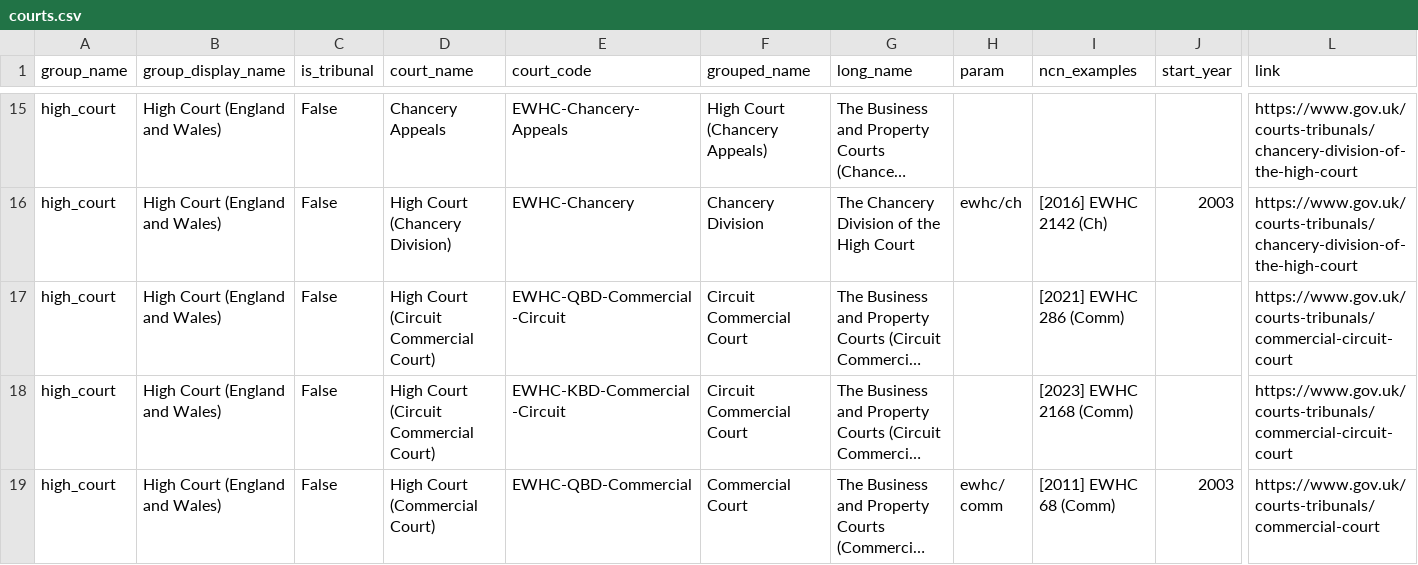
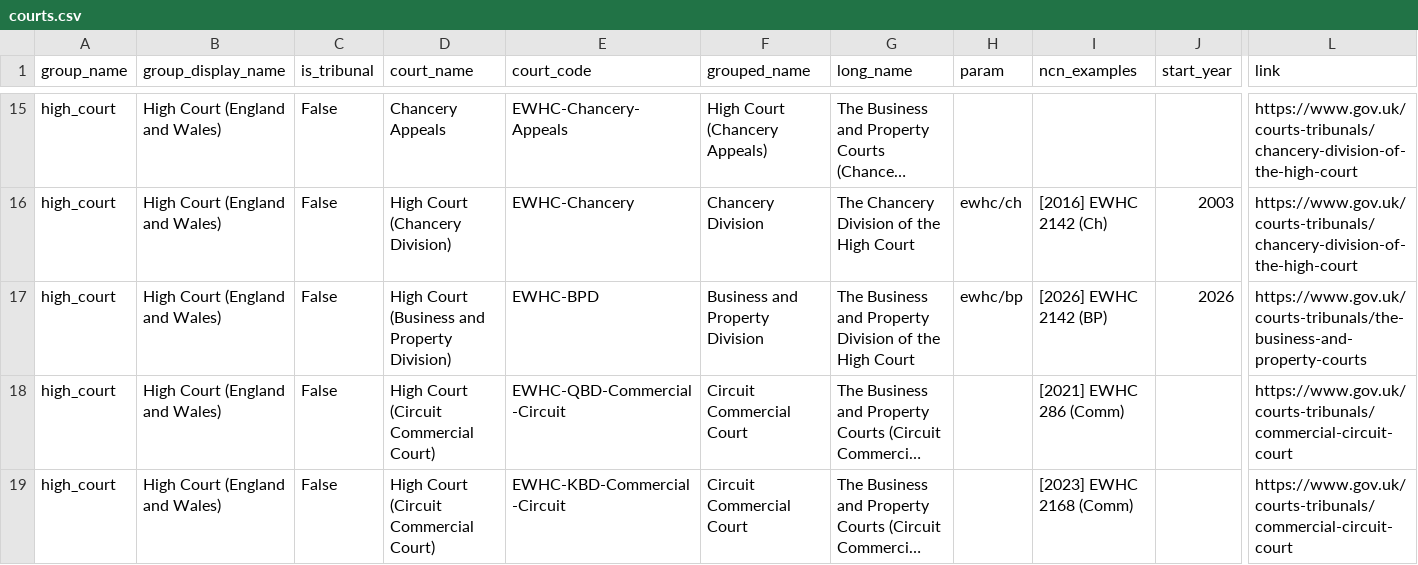
Before and after one commit to nationalarchives/ds-caselaw-utils, a CSV file: src/autogen/courts.csv, drawn as a sheet; only a part is shown, gaps mark what is left out; the shorter side is filled out with more unchanged rows; long unchanged cells end in …; rows hold the shown columns only; the diff names each change by its address in the sheet, - before the commit and + after, or states it on an @@ line.

Commit message:
feat: add business and property division

```diff
--- a/src/autogen/courts.csv
+++ b/src/autogen/courts.csv
+row 17: high_court | High Court (England and Wales) | False | High Court (Business and Property Division) | EWHC-BPD | Business and Property Division | The Business and Property Division of the High Court | ewhc/bp | [2026] EWHC 2142 (BP) | 2026 | https://www.gov.uk/courts-tribunals/the-business-and-property-courts
```
Also changed, not shown: 7 other files.
